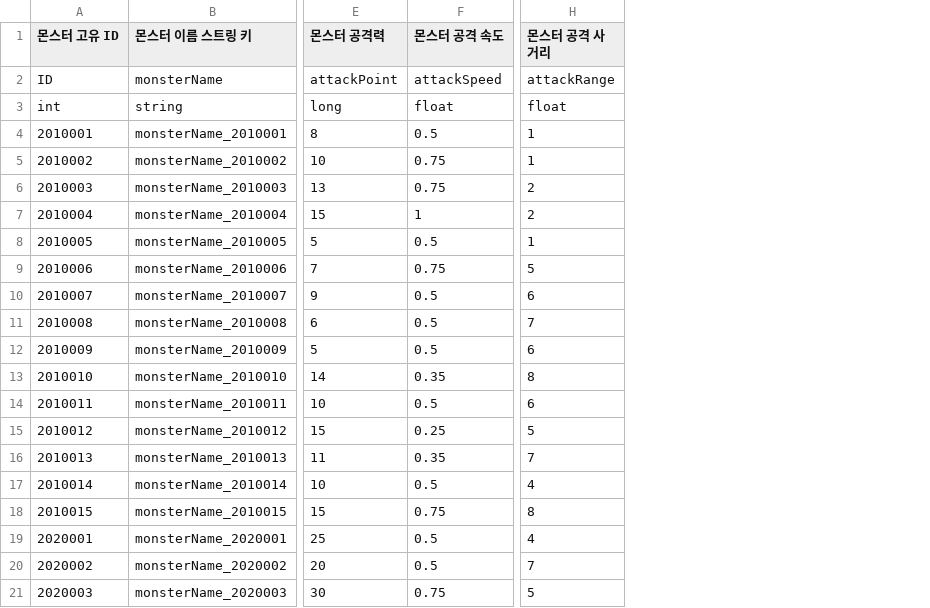
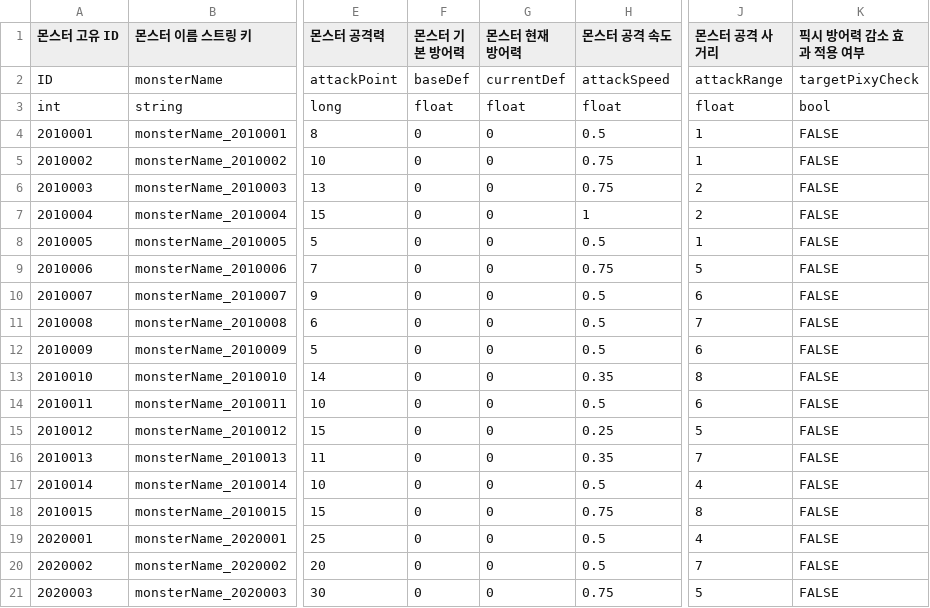
Before and after one commit to GodKong2431/Memorium, a CSV file: Assets/04. CSV/Monster/MonsterBasestatTable.csv, drawn as a sheet; only a part is shown, gaps mark what is left out; the diff names each change by its address in the sheet, - before the commit and + after, or states it on an @@ line.

```diff
--- a/Assets/04. CSV/Monster/MonsterBasestatTable.csv
+++ b/Assets/04. CSV/Monster/MonsterBasestatTable.csv
+column F (몬스터 기본 방어력), rows 2-21: baseDef | float | 0 | 0 | 0 | 0 | 0 | 0 | 0 | 0 | 0 | 0 | 0 | 0 | 0 | 0 | 0 | 0 | 0 | 0
+column G (몬스터 현재 방어력), rows 2-21: currentDef | float | 0 | 0 | 0 | 0 | 0 | 0 | 0 | 0 | 0 | 0 | 0 | 0 | 0 | 0 | 0 | 0 | 0 | 0
+column K (픽시 방어력 감소 효과 적용 여부), rows 2-21: targetPixyCheck | bool | FALSE | FALSE | FALSE | FALSE | FALSE | FALSE | FALSE | FALSE | FALSE | FALSE | FALSE | FALSE | FALSE | FALSE | FALSE | FALSE | FALSE | FALSE
```
Also changed, not shown: Assets/04. CSV/Item/ItemInfoTable.csv, Assets/04. CSV/Monster/BossManageTable.csv, 48 other files.
